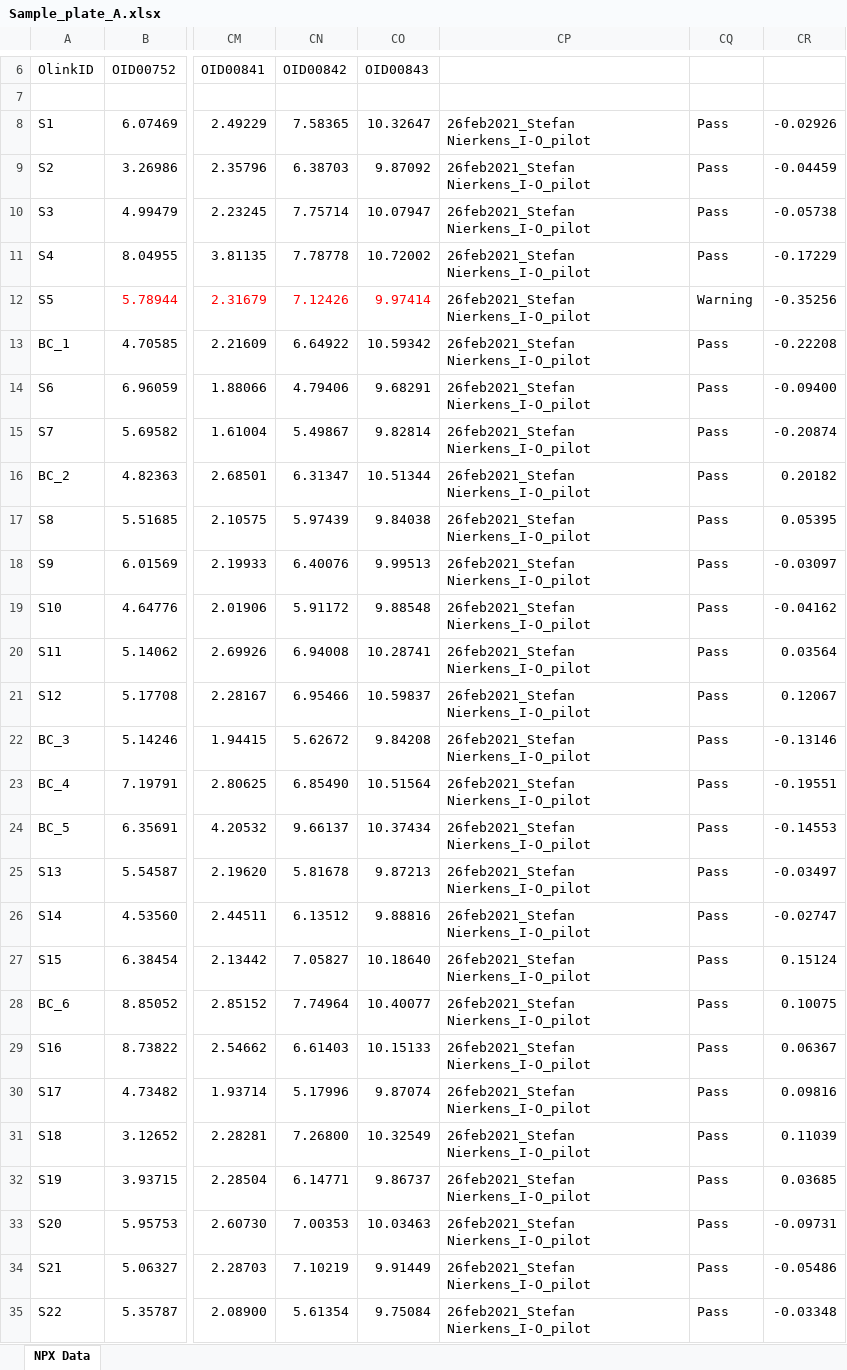
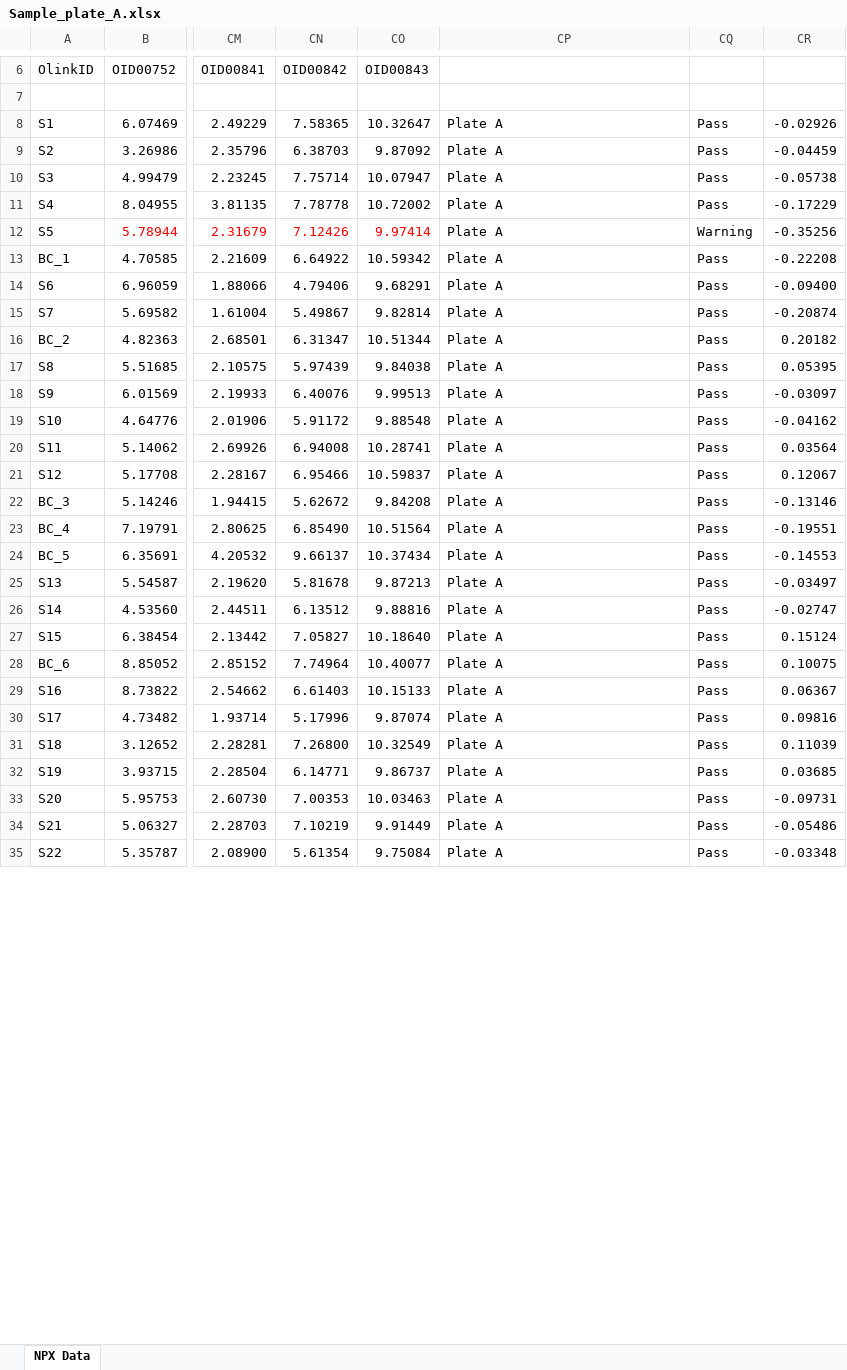
Before and after one commit to CIC-UMCUtrecht/BAMBOO, an Excel workbook: data/Sample_plate_A.xlsx, sheet NPX Data, drawn as a sheet; only a part is shown, gaps mark what is left out; values as stored, in another font and other column widths than the file's, no borders; charts and pictures not drawn; the diff covers the shown part only; the diff names each change by its address in the sheet, - before the commit and + after, or states it on an @@ line.

```diff
--- a/data/Sample_plate_A.xlsx (sheet NPX Data)
+++ b/data/Sample_plate_A.xlsx (sheet NPX Data)
-CP8:CP35: 26feb2021_Stefan Nierkens_I-O_pilot
+CP8:CP35: Plate A
```
Also changed, not shown: 60 edited cells elsewhere in this sheet, charts or pictures, data/Sample_plate_B.xlsx, 2 other files.
